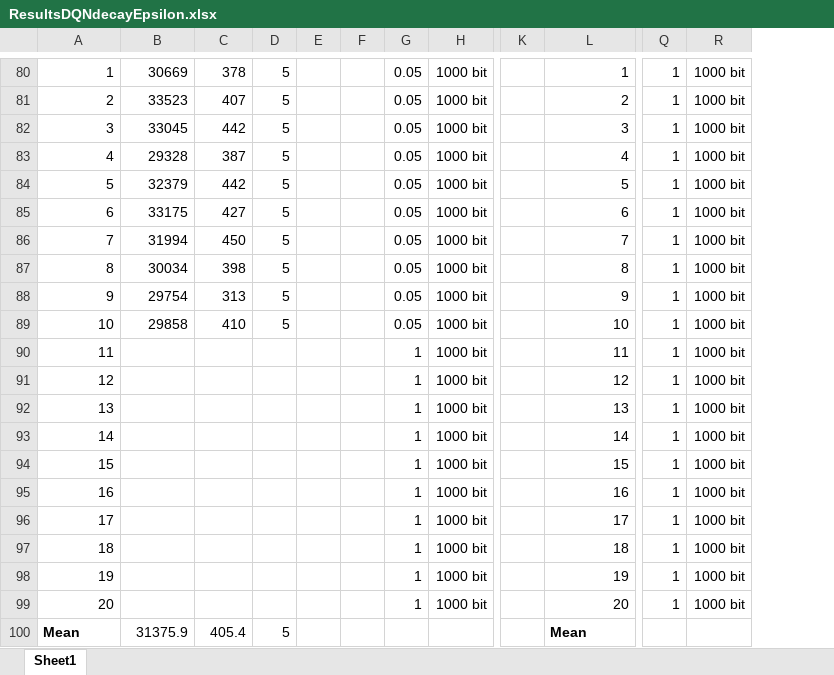
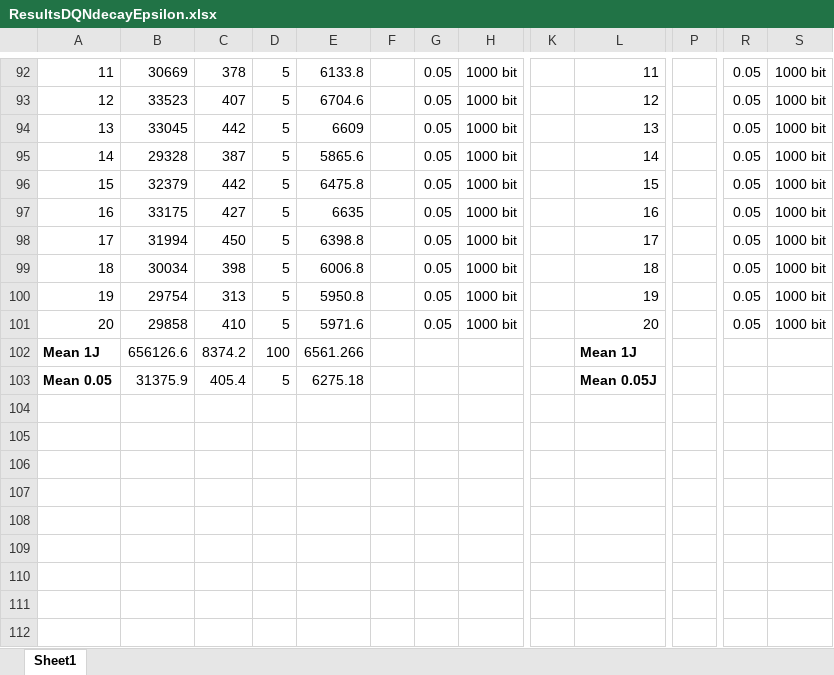
Before and after one commit to PaxelK/ThesisWorkCybercom, an Excel workbook: pyFiles/RL/Results/New Results/ResultsDQNdecayEpsilon.xlsx, sheet Sheet1, drawn as a sheet; only a part is shown, gaps mark what is left out; values as stored, in another font and other column widths than the file's, no borders; removed rows and columns are numbered as before the commit, all else as after; rows hold the shown columns only; the diff covers the shown part only; the diff names each change by its address in the sheet, - before the commit and + after, or states it on an @@ line.

```diff
--- a/pyFiles/RL/Results/New Results/ResultsDQNdecayEpsilon.xlsx (sheet Sheet1)
+++ b/pyFiles/RL/Results/New Results/ResultsDQNdecayEpsilon.xlsx (sheet Sheet1)
-column E, empty
+column E, rows 92-101: 6133.8 | 6704.6 | 6609 | 5865.6 | 6475.8 | 6635 | 6398.8 | 6006.8 | 5950.8 | 5971.6; row 103: 6275.18
+column P, empty
@@ column A renumbered from row 80 down @@
-L92: 1
+L92: 11
-R92:R101: 1
+R92:R101: 0.05
-L93: 2
+L93: 12
-L94: 3
+L94: 13
-L95: 4
+L95: 14
-L96: 5
+L96: 15
-L97: 6
+L97: 16
-L98: 7
+L98: 17
-L99: 8
+L99: 18
-L100: 9
+L100: 19
-L101: 10
+L101: 20
-row 90: 11 |  |  |  |  |  | 1 | 1000 bit |  | 11 | 1 | 1000 bit
-row 91: 12 |  |  |  |  |  | 1 | 1000 bit |  | 12 | 1 | 1000 bit
-row 92: 13 |  |  |  |  |  | 1 | 1000 bit |  | 13 | 1 | 1000 bit
-row 93: 14 |  |  |  |  |  | 1 | 1000 bit |  | 14 | 1 | 1000 bit
-row 94: 15 |  |  |  |  |  | 1 | 1000 bit |  | 15 | 1 | 1000 bit
-row 95: 16 |  |  |  |  |  | 1 | 1000 bit |  | 16 | 1 | 1000 bit
-row 96: 17 |  |  |  |  |  | 1 | 1000 bit |  | 17 | 1 | 1000 bit
-row 97: 18 |  |  |  |  |  | 1 | 1000 bit |  | 18 | 1 | 1000 bit
-row 98: 19 |  |  |  |  |  | 1 | 1000 bit |  | 19 | 1 | 1000 bit
-row 99: 20 |  |  |  |  |  | 1 | 1000 bit |  | 20 | 1 | 1000 bit
+row 102: Mean 1J | 656126.6 | 8374.2 | 100 | 6561.266 |  |  |  |  | Mean 1J
-L103: Mean
+L103: Mean 0.05J
```
Also changed, not shown: 35 added rows, 23 removed rows, 2 moved rows and 25 edited cells elsewhere in this sheet, pyFiles/RL/Results/New Results/ResultsDQNfixEpsilon.xlsx, 8 other files.
